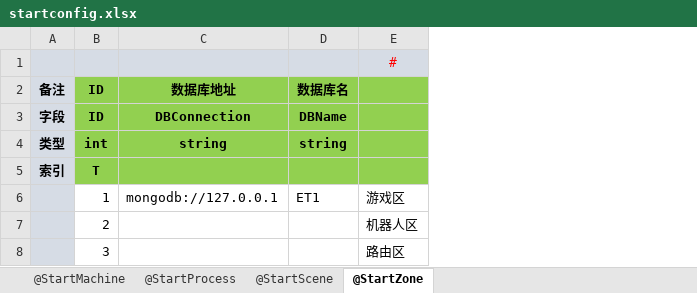
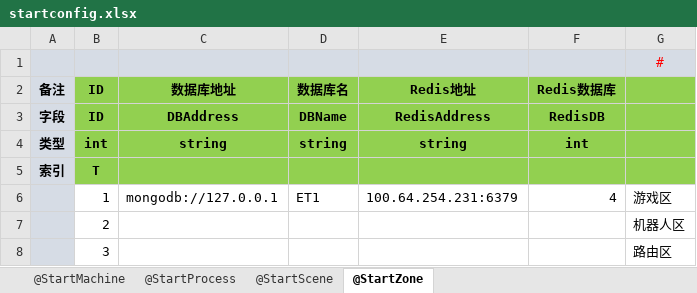
Before and after one commit to pppppap/MET, an Excel workbook: Unity/Assets/Config/Excel/StartConfig/Localhost/startconfig.xlsx, sheet @StartZone, drawn as a sheet; values as stored, in another font and other column widths than the file's, no borders; the diff names each change by its address in the sheet, - before the commit and + after, or states it on an @@ line.

```diff
--- a/Unity/Assets/Config/Excel/StartConfig/Localhost/startconfig.xlsx (sheet @StartZone)
+++ b/Unity/Assets/Config/Excel/StartConfig/Localhost/startconfig.xlsx (sheet @StartZone)
+column E (Redis地址), rows 3-6: RedisAddress | string |  | 100.64.254.231:6379
+column F (Redis数据库), rows 3-6: RedisDB | int |  | 4
-C3 (数据库地址): DBConnection
+C3 (数据库地址): DBAddress
```
Also changed, not shown: Unity/Assets/Config/Excel/sevenday.xlsx, 49 other files.
